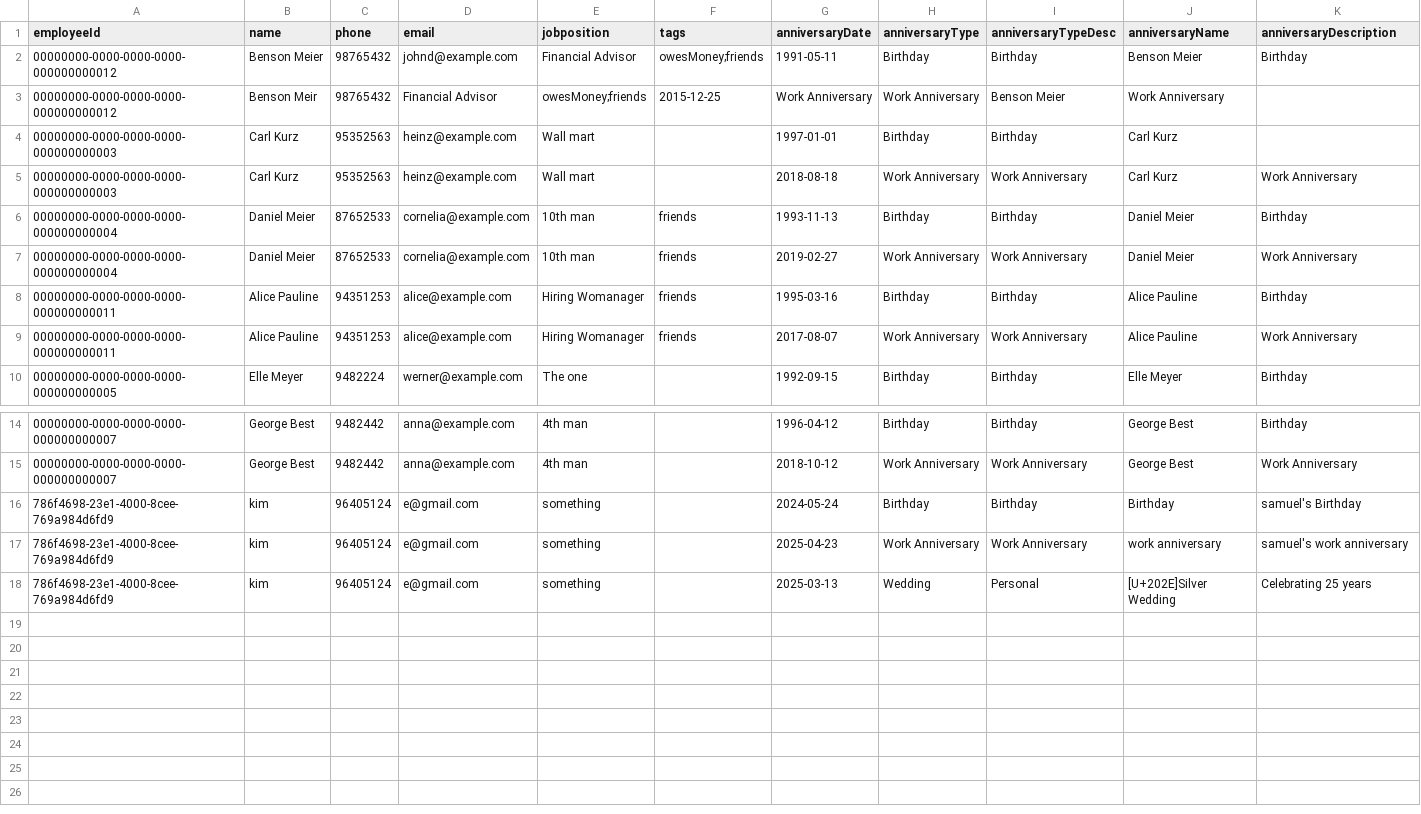
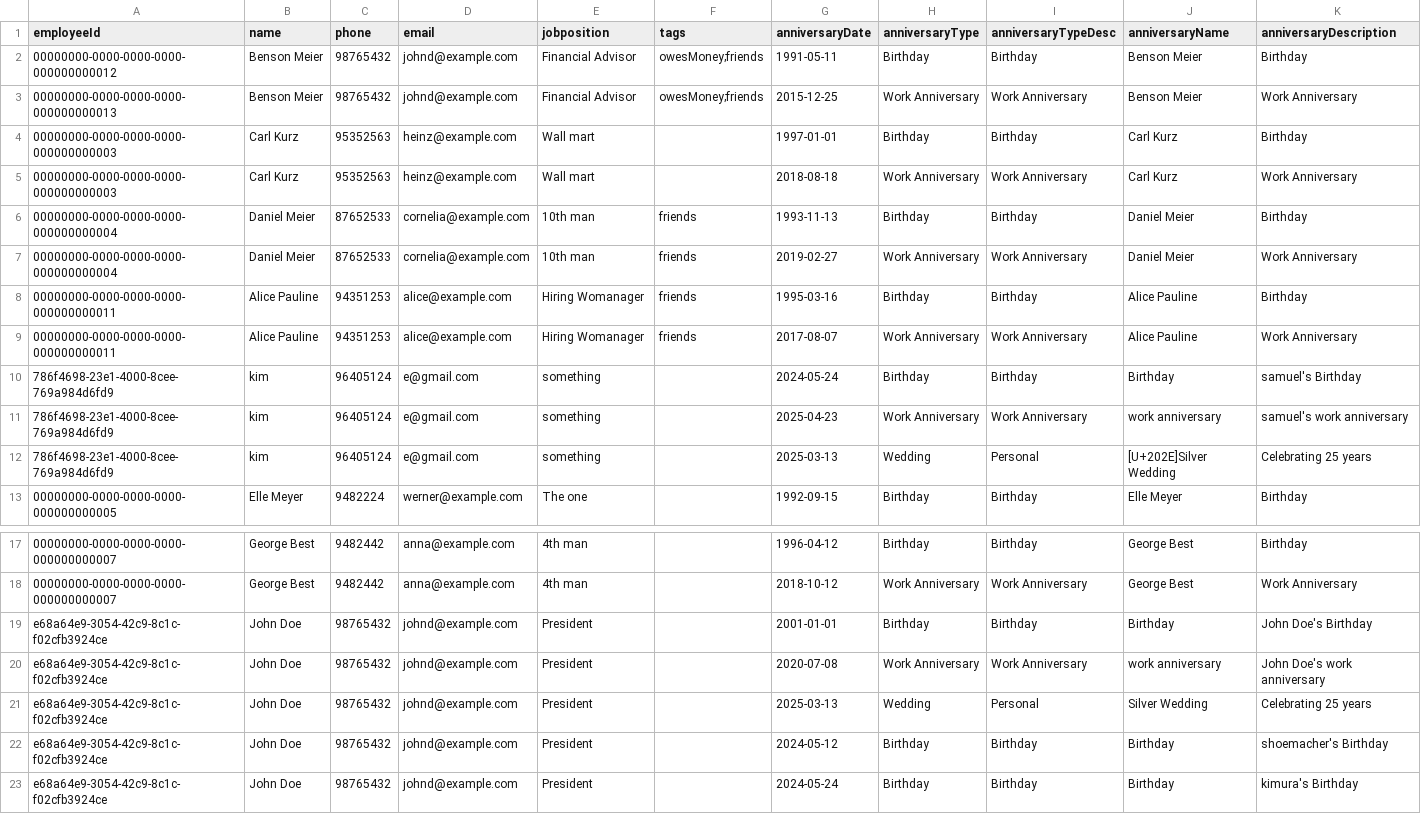
Before and after one commit to kimseunghyun-kr/tp, a CSV file: output/output.csv, drawn as a sheet; only a part is shown, gaps mark what is left out.

```diff
--- a/output/output.csv
+++ b/output/output.csv
@@ -2,4 +2,4 @@ employeeId,name,phone,email,jobposition,tags,anniversaryDate,anniversaryType,ann
 00000000-0000-0000-0000-000000000012,Benson Meier,98765432,johnd@example.com,Financial Advisor,owesMoney;friends,1991-05-11,Birthday,Birthday,Benson Meier,Birthday
-00000000-0000-0000-0000-000000000012,Benson Meir,98765432,Financial Advisor,owesMoney;friends,2015-12-25,Work Anniversary,Work Anniversary,Benson Meier,Work Anniversary
-00000000-0000-0000-0000-000000000003,Carl Kurz,95352563,heinz@example.com,Wall mart,"",1997-01-01,Birthday,Birthday,Carl Kurz,
+00000000-0000-0000-0000-000000000013,Benson Meier,98765432,johnd@example.com,Financial Advisor,owesMoney;friends,2015-12-25,Work Anniversary,Work Anniversary,Benson Meier,Work Anniversary
+00000000-0000-0000-0000-000000000003,Carl Kurz,95352563,heinz@example.com,Wall mart,"",1997-01-01,Birthday,Birthday,Carl Kurz,Birthday
 00000000-0000-0000-0000-000000000003,Carl Kurz,95352563,heinz@example.com,Wall mart,"",2018-08-18,Work Anniversary,Work Anniversary,Carl Kurz,Work Anniversary
@@ -9,2 +9,5 @@ employeeId,name,phone,email,jobposition,tags,anniversaryDate,anniversaryType,ann
 00000000-0000-0000-0000-000000000011,Alice Pauline,94351253,alice@example.com,Hiring Womanager,friends,2017-08-07,Work Anniversary,Work Anniversary,Alice Pauline,Work Anniversary
+786f4698-23e1-4000-8cee-769a984d6fd9,kim,96405124,e@gmail.com,something,"",2024-05-24,Birthday,Birthday,Birthday,samuel's Birthday
+786f4698-23e1-4000-8cee-769a984d6fd9,kim,96405124,e@gmail.com,something,"",2025-04-23,Work Anniversary,Work Anniversary,work anniversary,samuel's work anniversary
+786f4698-23e1-4000-8cee-769a984d6fd9,kim,96405124,e@gmail.com,something,"",2025-03-13,Wedding,Personal,[U+202E]Silver Wedding,Celebrating 25 years
 00000000-0000-0000-0000-000000000005,Elle Meyer,9482224,werner@example.com,The one,"",1992-09-15,Birthday,Birthday,Elle Meyer,Birthday
@@ -15,4 +18,6 @@ employeeId,name,phone,email,jobposition,tags,anniversaryDate,anniversaryType,ann
 00000000-0000-0000-0000-000000000007,George Best,9482442,anna@example.com,4th man,"",2018-10-12,Work Anniversary,Work Anniversary,George Best,Work Anniversary
-786f4698-23e1-4000-8cee-769a984d6fd9,kim,96405124,e@gmail.com,something,"",2024-05-24,Birthday,Birthday,Birthday,samuel's Birthday
-786f4698-23e1-4000-8cee-769a984d6fd9,kim,96405124,e@gmail.com,something,"",2025-04-23,Work Anniversary,Work Anniversary,work anniversary,samuel's work anniversary
-786f4698-23e1-4000-8cee-769a984d6fd9,kim,96405124,e@gmail.com,something,"",2025-03-13,Wedding,Personal,[U+202E]Silver Wedding,Celebrating 25 years
+e68a64e9-3054-42c9-8c1c-f02cfb3924ce,John Doe,98765432,johnd@example.com,President,"",2001-01-01,Birthday,Birthday,Birthday,John Doe's Birthday
+e68a64e9-3054-42c9-8c1c-f02cfb3924ce,John Doe,98765432,johnd@example.com,President,"",2020-07-08,Work Anniversary,Work Anniversary,work anniversary,John Doe's work anniversary
+e68a64e9-3054-42c9-8c1c-f02cfb3924ce,John Doe,98765432,johnd@example.com,President,"",2025-03-13,Wedding,Personal,Silver Wedding,Celebrating 25 years
+e68a64e9-3054-42c9-8c1c-f02cfb3924ce,John Doe,98765432,johnd@example.com,President,"",2024-05-12,Birthday,Birthday,Birthday,shoemacher's Birthday
+e68a64e9-3054-42c9-8c1c-f02cfb3924ce,John Doe,98765432,johnd@example.com,President,"",2024-05-24,Birthday,Birthday,Birthday,kimura's Birthday
```
Also changed, not shown: 3 other files.
